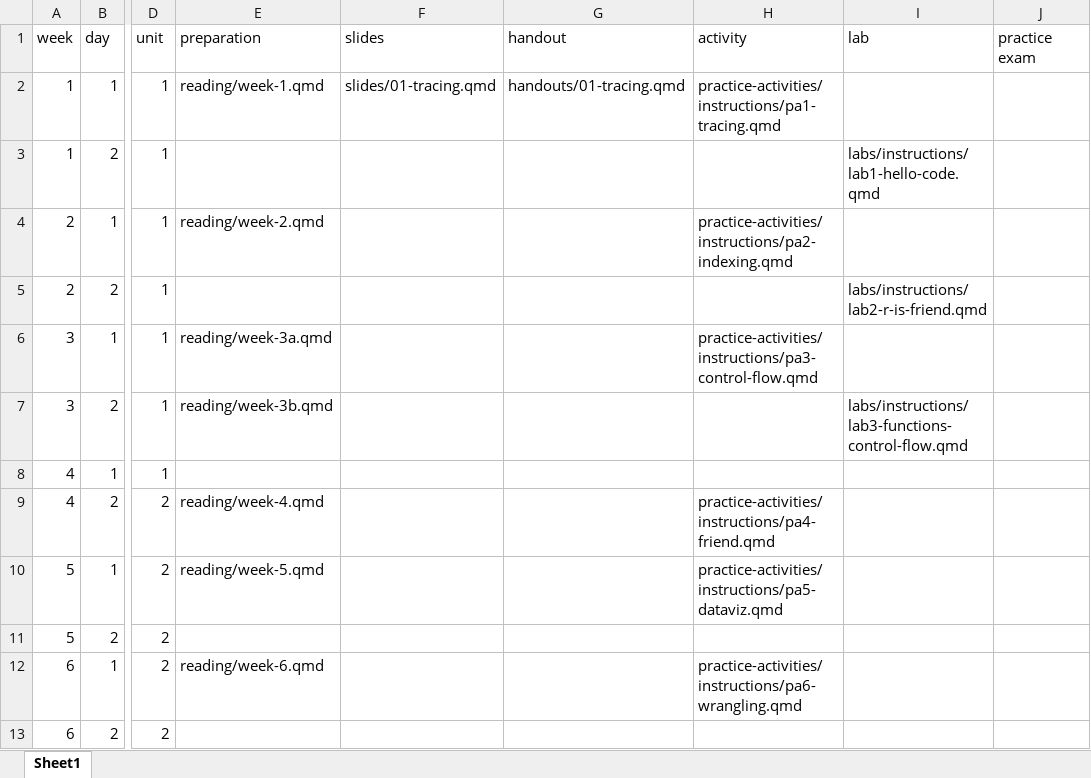
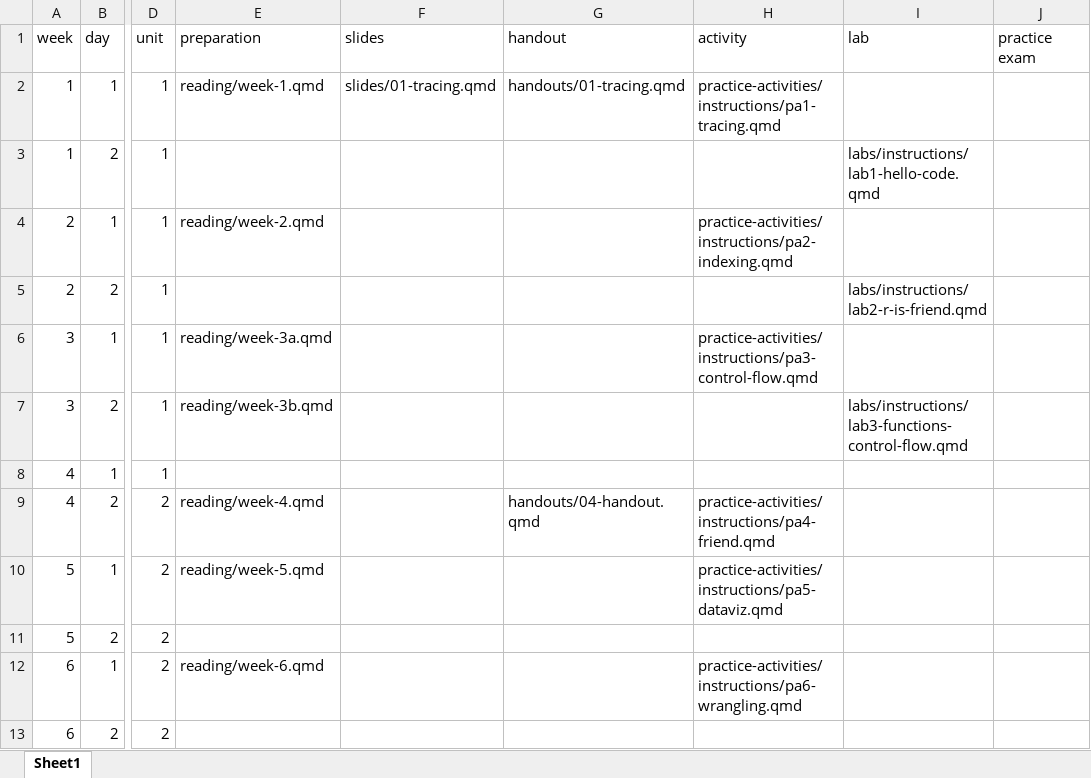
Before and after one commit to R-is-your-friend/course-assessments, an Excel workbook: index.xlsx, sheet Sheet1, drawn as a sheet; only a part is shown, gaps mark what is left out; values as stored, in another font and other column widths than the file's, no borders; the diff names each change by its address in the sheet, - before the commit and + after, or states it on an @@ line.

Commit message:
adding handout 4

```diff
--- a/index.xlsx (sheet Sheet1)
+++ b/index.xlsx (sheet Sheet1)
-G9 (handout): (empty)
+G9 (handout): handouts/04-handout.qmd
```
Also changed, not shown: 11 other files.
